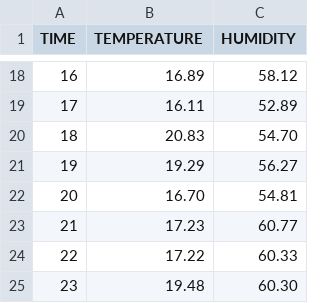
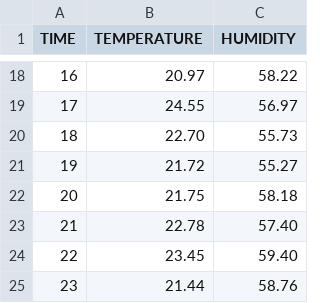
Before and after one commit to slametsampon/dataLogger, a CSV file: data/logsheet/Monday_ls.csv, drawn as a sheet; only a part is shown, gaps mark what is left out; the diff covers the shown part only.

```diff
--- a/data/logsheet/Monday_ls.csv
+++ b/data/logsheet/Monday_ls.csv
@@ -18,8 +18,8 @@
-16;16.89;58.12
-17;16.11;52.89
-18;20.83;54.70
-19;19.29;56.27
-20;16.70;54.81
-21;17.23;60.77
-22;17.22;60.33
-23;19.48;60.30
+16;20.97;58.22
+17;24.55;56.97
+18;22.70;55.73
+19;21.72;55.27
+20;21.75;58.18
+21;22.78;57.40
+22;23.45;59.40
+23;21.44;58.76
```
Also changed, not shown: 32 edited cells elsewhere in this file, data/logsheet/Friday_ls.csv, data/logsheet/Saturday_ls.csv, 5 other files.
